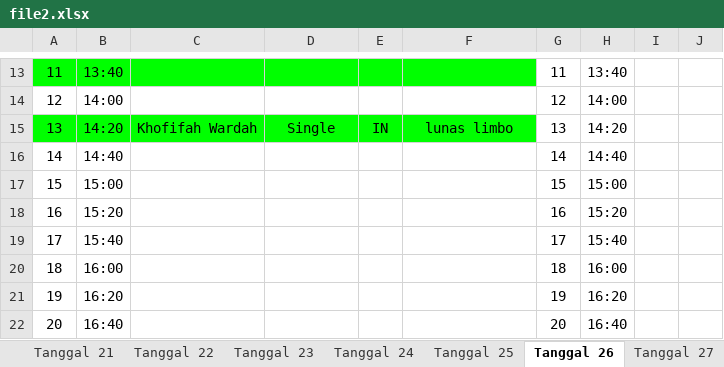
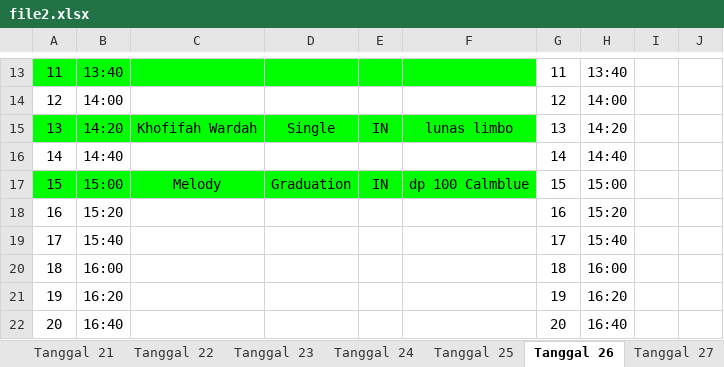
Before and after one commit to whynunuu/FoxeStudio, an Excel workbook: file2.xlsx, sheet Tanggal 26, drawn as a sheet; only a part is shown, gaps mark what is left out; values as stored, in another font and other column widths than the file's, no borders; charts and pictures not drawn; the diff names each change by its address in the sheet, - before the commit and + after, or states it on an @@ line.

```diff
--- a/file2.xlsx (sheet Tanggal 26)
+++ b/file2.xlsx (sheet Tanggal 26)
-A17:F17 fill: none
+A17:F17 fill: #00FF00
-C17: (empty)
+C17: Melody
-D17: (empty)
+D17: Graduation
-E17: (empty)
+E17: IN
-F17: (empty)
+F17: dp 100 Calmblue
```
Also changed, not shown: sheet Tanggal 20, sheet Tanggal 22, sheet Tanggal 18, file1.xlsm, 2 other files.
